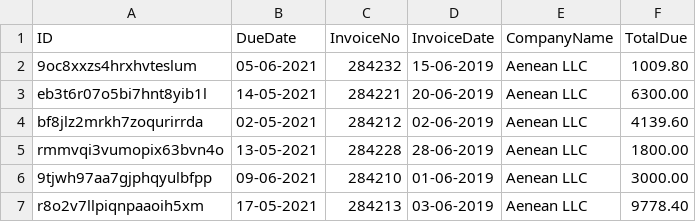
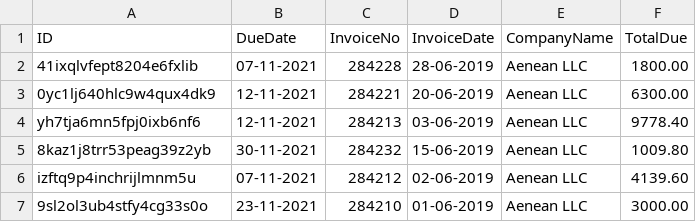
Before and after one commit to Psycho-Ray/RPA-Challenge-Invoice-Extraction, a CSV file: Invoices/Challenge Result.csv, drawn as a sheet.

```diff
--- a/Invoices/Challenge Result.csv
+++ b/Invoices/Challenge Result.csv
@@ -1,7 +1,7 @@
 ID,DueDate,InvoiceNo,InvoiceDate,CompanyName,TotalDue
-9oc8xxzs4hrxhvteslum,05-06-2021,284232,15-06-2019,Aenean LLC,1009.80
-eb3t6r07o5bi7hnt8yib1l,14-05-2021,284221,20-06-2019,Aenean LLC,6300.00
-bf8jlz2mrkh7zoqurirrda,02-05-2021,284212,02-06-2019,Aenean LLC,4139.60
-rmmvqi3vumopix63bvn4o,13-05-2021,284228,28-06-2019,Aenean LLC,1800.00
-9tjwh97aa7gjphqyulbfpp,09-06-2021,284210,01-06-2019,Aenean LLC,3000.00
-r8o2v7llpiqnpaaoih5xm,17-05-2021,284213,03-06-2019,Aenean LLC,9778.40
+41ixqlvfept8204e6fxlib,07-11-2021,284228,28-06-2019,Aenean LLC,1800.00
+0yc1lj640hlc9w4qux4dk9,12-11-2021,284221,20-06-2019,Aenean LLC,6300.00
+yh7tja6mn5fpj0ixb6nf6,12-11-2021,284213,03-06-2019,Aenean LLC,9778.40
+8kaz1j8trr53peag39z2yb,30-11-2021,284232,15-06-2019,Aenean LLC,1009.80
+izftq9p4inchrijlmnm5u,07-11-2021,284212,02-06-2019,Aenean LLC,4139.60
+9sl2ol3ub4stfy4cg33s0o,23-11-2021,284210,01-06-2019,Aenean LLC,3000.00
```
Also changed, not shown: 7 other files.
